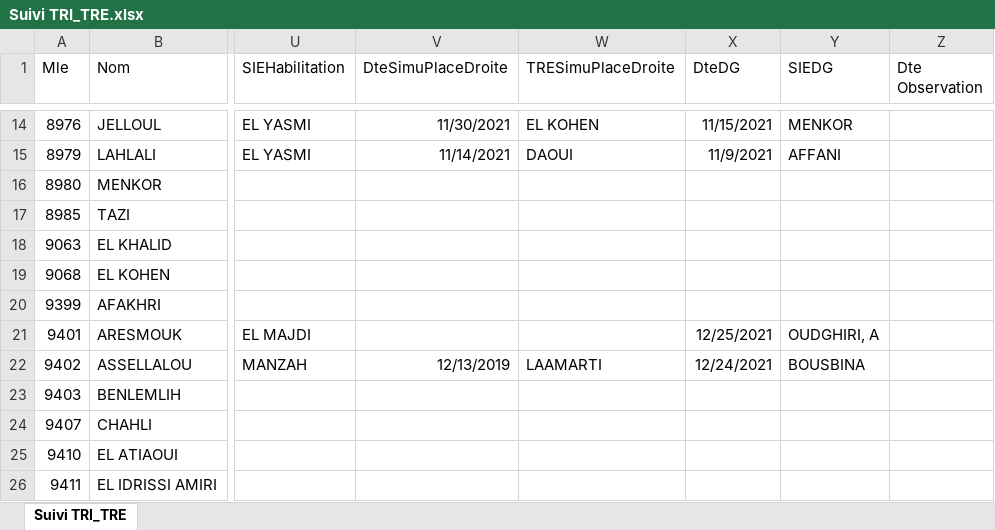
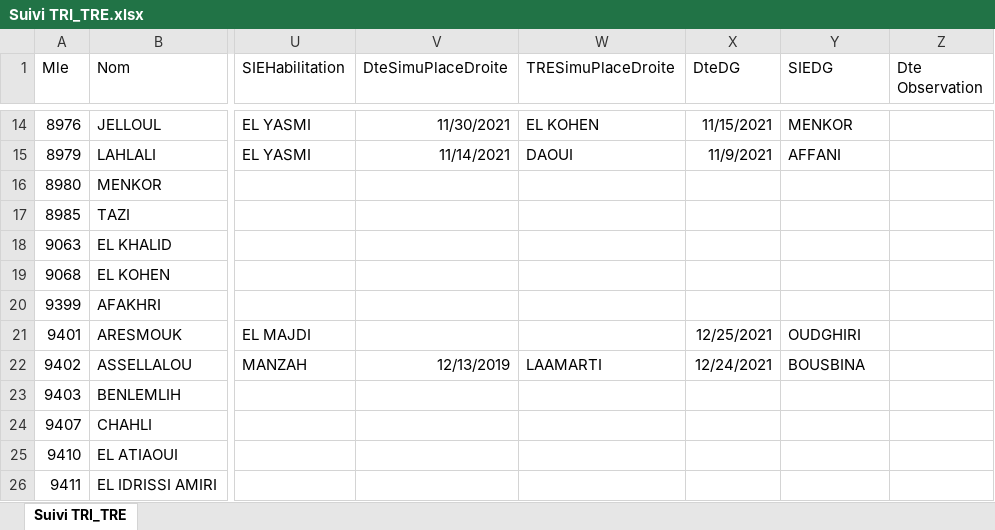
Before and after one commit to saadMeddiche/DataCollector, an Excel workbook: src/main/resources/dataSource/Suivi TRI_TRE.xlsx, sheet Suivi TRI_TRE, drawn as a sheet; only a part is shown, gaps mark what is left out; values as stored, in another font and other column widths than the file's, no borders; the diff names each change by its address in the sheet, - before the commit and + after, or states it on an @@ line.

Commit message:
Extract InstructorSimuPlaceDroite data from Suivi TRI_TRE file

```diff
--- a/src/main/resources/dataSource/Suivi TRI_TRE.xlsx (sheet Suivi TRI_TRE)
+++ b/src/main/resources/dataSource/Suivi TRI_TRE.xlsx (sheet Suivi TRI_TRE)
-Y21 (SIEDG): OUDGHIRI, A
+Y21 (SIEDG): OUDGHIRI
```
Also changed, not shown: 9 other files.
